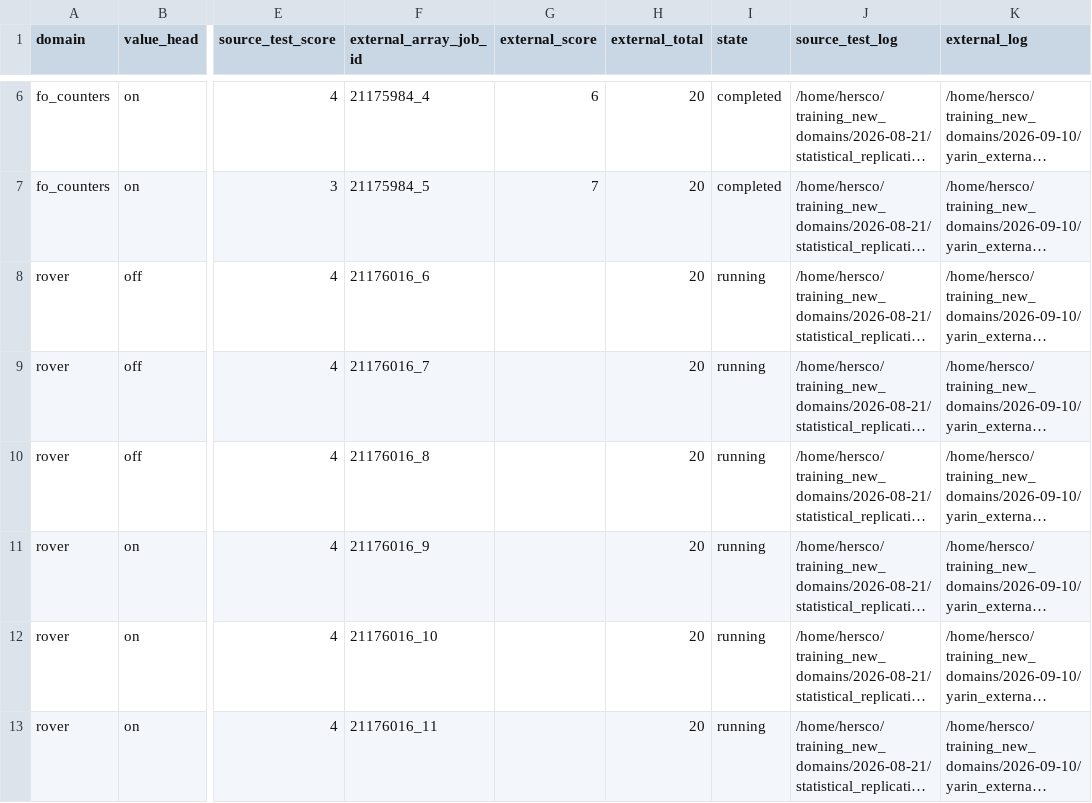
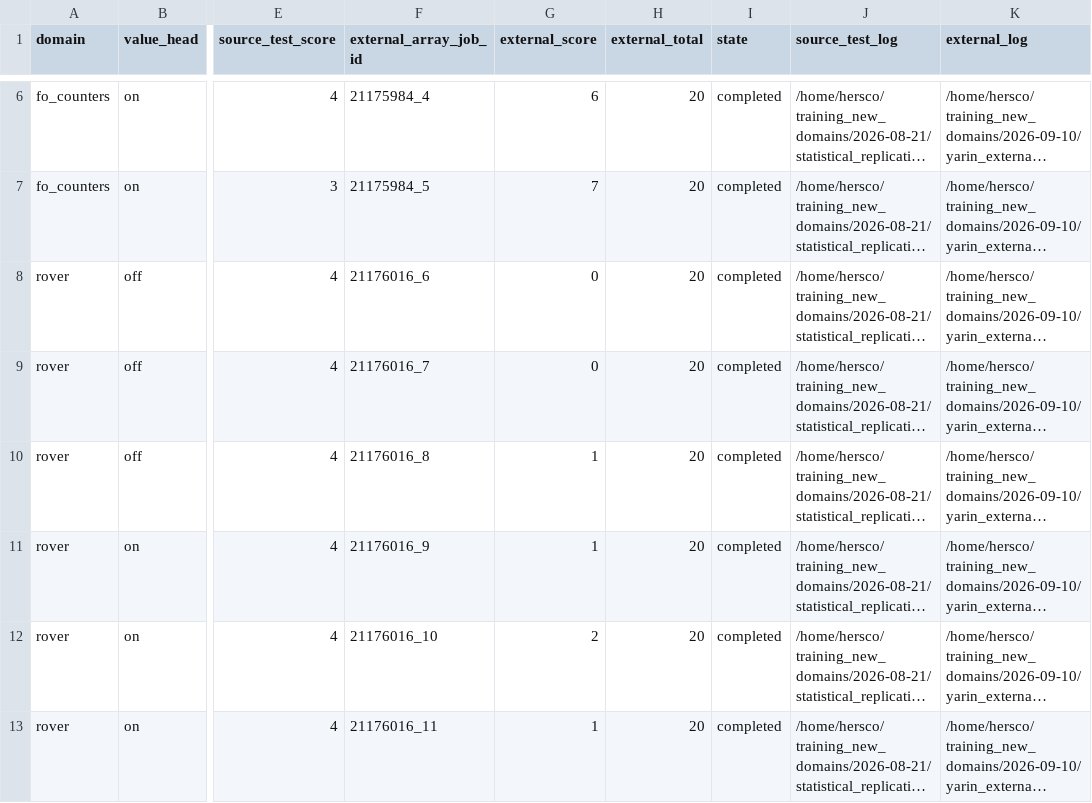
Before and after one commit to Bershco/numeric-asnets-thesis-artifacts, a CSV file: thesis_reproducibility_bundle/results/advisor_followup_20260910/yarin_external_results_latest.csv, drawn as a sheet; only a part is shown, gaps mark what is left out; long unchanged cells end in …; the diff names each change by its address in the sheet, - before the commit and + after, or states it on an @@ line.

```diff
--- a/thesis_reproducibility_bundle/results/advisor_followup_20260910/yarin_external_results_latest.csv
+++ b/thesis_reproducibility_bundle/results/advisor_followup_20260910/yarin_external_results_latest.csv
-G8:G9 (external_score): (empty)
+G8:G9 (external_score): 0
-I8:I13 (state): running
+I8:I13 (state): completed
-G10:G11 (external_score): (empty)
+G10:G11 (external_score): 1
-G12 (external_score): (empty)
+G12 (external_score): 2
-G13 (external_score): (empty)
+G13 (external_score): 1
```
Also changed, not shown: thesis_reproducibility_bundle/results/advisor_followup_20260910/generator_comparison.csv, thesis_reproducibility_bundle/results/advisor_followup_20260910/generator_distribution_instances.csv, 3 other files.
